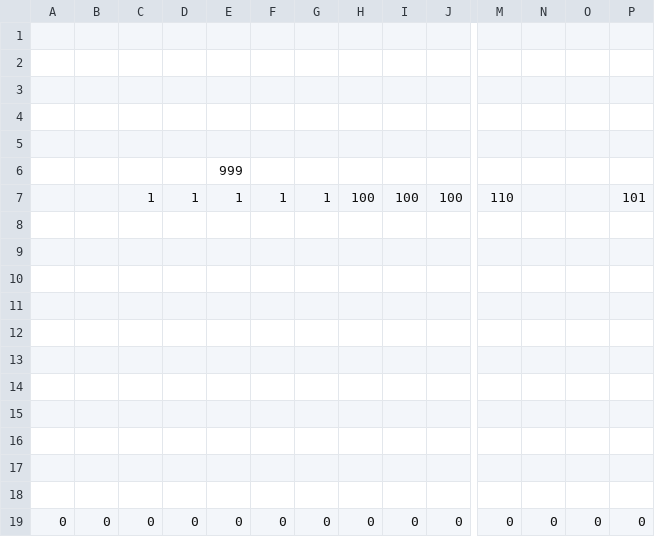
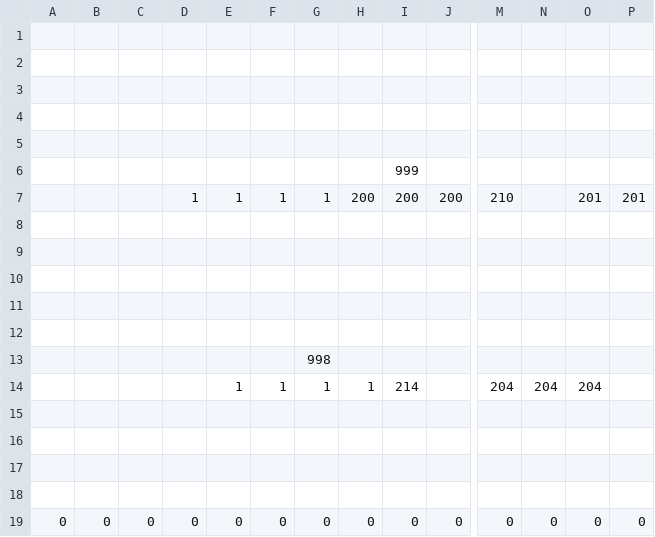
Before and after one commit to ImbecileFabio/HEW2024, a CSV file: ComponentFramework/MapData/Stage2/Stage2_3.csv, drawn as a sheet; only a part is shown, gaps mark what is left out; removed rows and columns are numbered as before the commit, all else as after; rows hold the shown columns only; the diff names each change by its address in the sheet, - before the commit and + after, or states it on an @@ line.

Commit message:
2-3dao

```diff
--- a/ComponentFramework/MapData/Stage2/Stage2_3.csv
+++ b/ComponentFramework/MapData/Stage2/Stage2_3.csv
-row 6:  |  |  |  | 999
-row 7:  |  | 1 | 1 | 1 | 1 | 1 | 100 | 100 | 100 | 110 |  |  | 101
+row 6:  |  |  |  |  |  |  |  | 999
+row 7:  |  |  | 1 | 1 | 1 | 1 | 200 | 200 | 200 | 210 |  | 201 | 201
-row 13: (empty)
-row 14: (empty)
+row 13:  |  |  |  |  |  | 998
+row 14:  |  |  |  | 1 | 1 | 1 | 1 | 214 |  | 204 | 204 | 204
```
